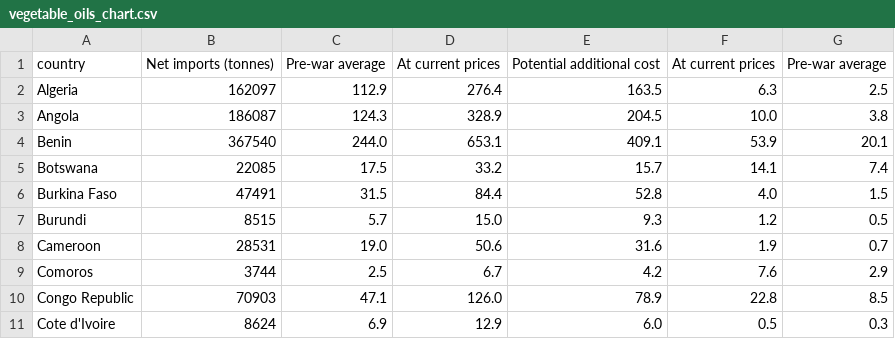
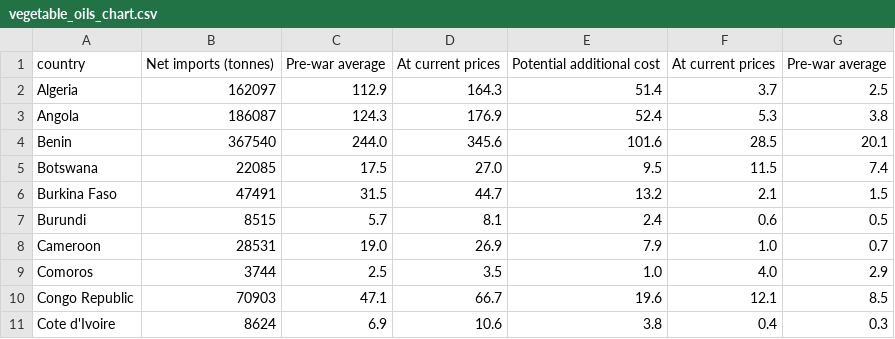
Before and after one commit to ONEcampaign/DataDive_Ukraine, a CSV file: output/vegetable_oils_chart.csv, drawn as a sheet; only a part is shown; the diff covers the shown part only.

```diff
--- a/output/vegetable_oils_chart.csv
+++ b/output/vegetable_oils_chart.csv
@@ -1,11 +1,11 @@
 country,Net imports (tonnes),Pre-war average,At current prices,Potential additional cost,At current prices,Pre-war average
-Algeria,162097,112.9,276.4,163.5,6.3,2.5
-Angola,186087,124.3,328.9,204.5,10.0,3.8
-Benin,367540,244.0,653.1,409.1,53.9,20.1
-Botswana,22085,17.5,33.2,15.7,14.1,7.4
-Burkina Faso,47491,31.5,84.4,52.8,4.0,1.5
-Burundi,8515,5.7,15.0,9.3,1.2,0.5
-Cameroon,28531,19.0,50.6,31.6,1.9,0.7
-Comoros,3744,2.5,6.7,4.2,7.6,2.9
-Congo Republic,70903,47.1,126.0,78.9,22.8,8.5
-Cote d'Ivoire,8624,6.9,12.9,6.0,0.5,0.3
+Algeria,162097,112.9,164.3,51.4,3.7,2.5
+Angola,186087,124.3,176.9,52.4,5.3,3.8
+Benin,367540,244.0,345.6,101.6,28.5,20.1
+Botswana,22085,17.5,27.0,9.5,11.5,7.4
+Burkina Faso,47491,31.5,44.7,13.2,2.1,1.5
+Burundi,8515,5.7,8.1,2.4,0.6,0.5
+Cameroon,28531,19.0,26.9,7.9,1.0,0.7
+Comoros,3744,2.5,3.5,1.0,4.0,2.9
+Congo Republic,70903,47.1,66.7,19.6,12.1,8.5
+Cote d'Ivoire,8624,6.9,10.6,3.8,0.4,0.3
```
Also changed, not shown: 108 edited cells elsewhere in this file, output/crude_oil_chart.csv, output/grain_chart_pre_post.csv, 4 other files.
